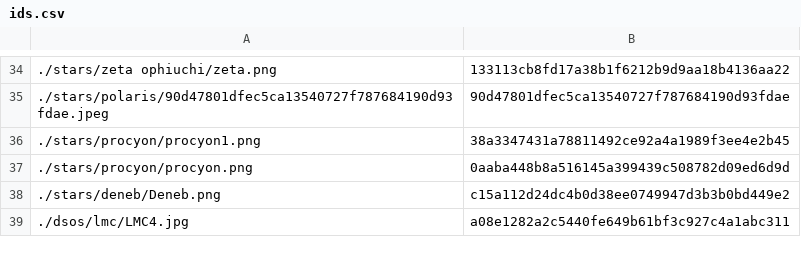
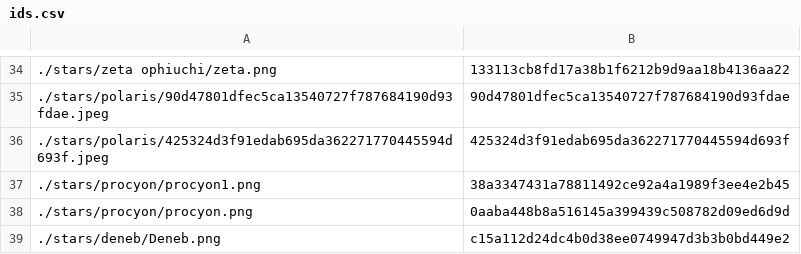
Before and after one commit to tctree333/Reach-For-The-Stars-Images, a CSV file: ids.csv, drawn as a sheet; only a part is shown, gaps mark what is left out; the shorter side is filled out with more unchanged rows; the diff names each change by its address in the sheet, - before the commit and + after, or states it on an @@ line.

```diff
--- a/ids.csv
+++ b/ids.csv
+row 36: ./stars/polaris/425324d3f91edab695da362271770445594d693f.jpeg | 425324d3f91edab695da362271770445594d693f
```
